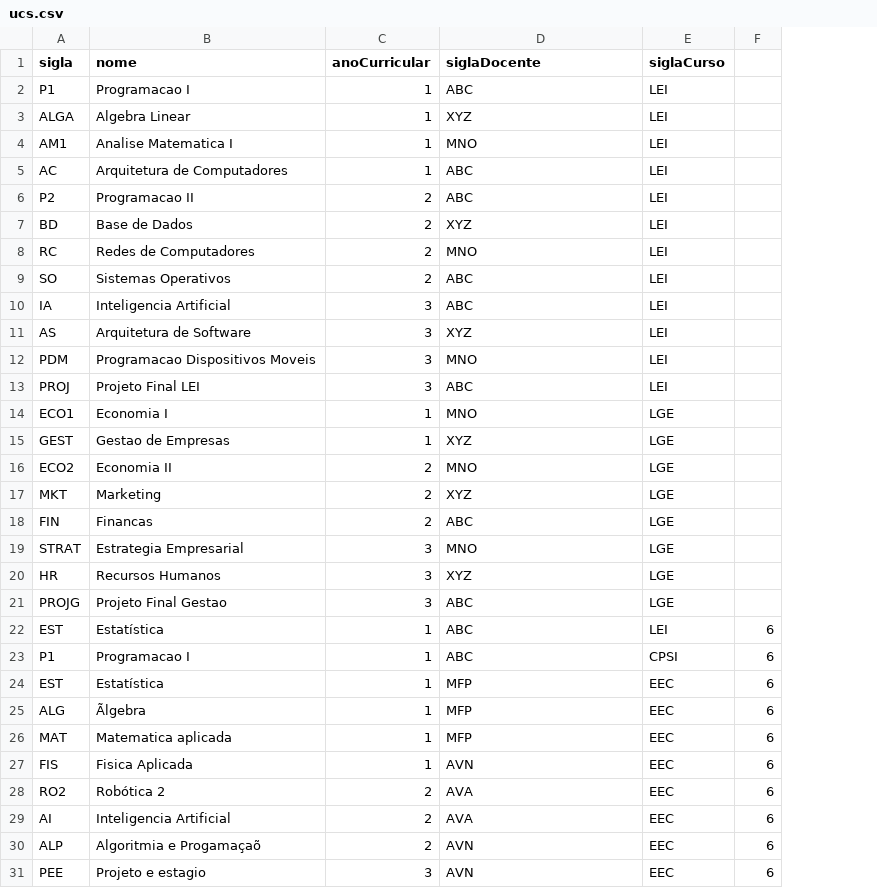
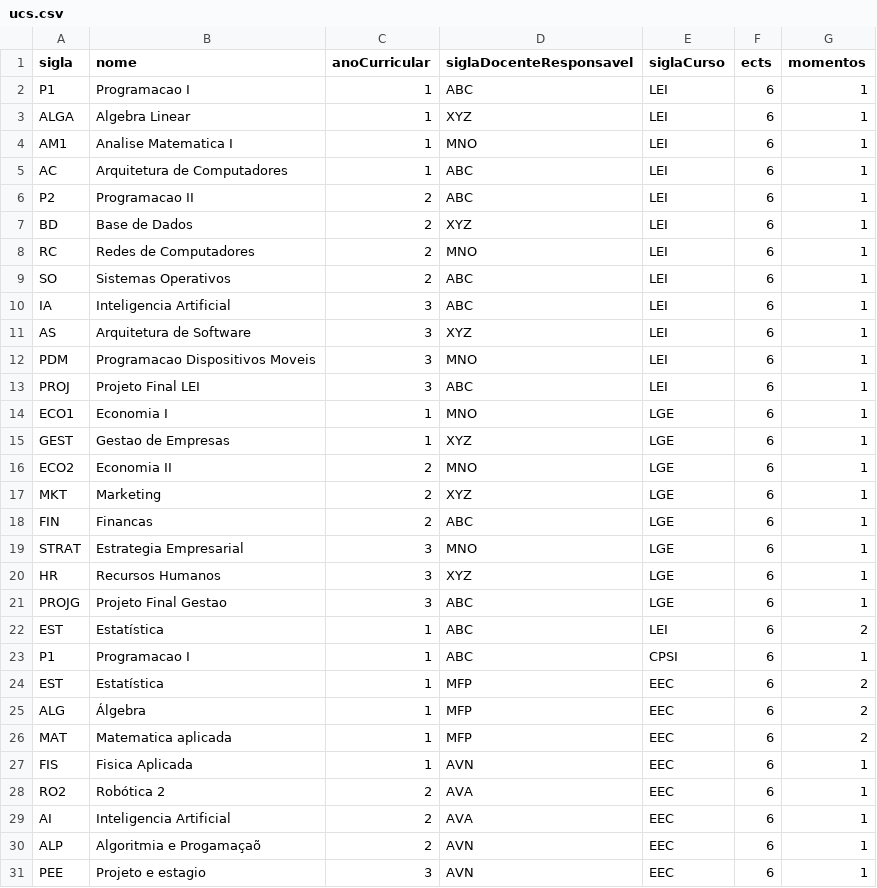
Before and after one commit to 1251943Levi/LP2-Grupo1, a CSV file: LP2-Grupo1/bd/ucs.csv, drawn as a sheet; only a part is shown; the diff covers the shown part only; the diff names each change by its address in the sheet, - before the commit and + after, or states it on an @@ line.

```diff
--- a/LP2-Grupo1/bd/ucs.csv
+++ b/LP2-Grupo1/bd/ucs.csv
+column G (momentos), rows 2-31: 1 | 1 | 1 | 1 | 1 | 1 | 1 | 1 | 1 | 1 | 1 | 1 | 1 | 1 | 1 | 1 | 1 | 1 | 1 | 1 | 2 | 1 | 2 | 2 | 2 | 1 | 1 | 1 | 1 | 1
-D1: siglaDocente
+D1: siglaDocenteResponsavel
-F1: (empty)
+F1: ects
-F2:F21 (ects): (empty)
+F2:F21 (ects): 6
-B25 (nome): Ãlgebra
+B25 (nome): Álgebra
```
Also changed, not shown: 1 added row elsewhere in this file, LP2-Grupo1/bd/credenciais.csv, LP2-Grupo1/bd/docentes.csv, 9 other files.
